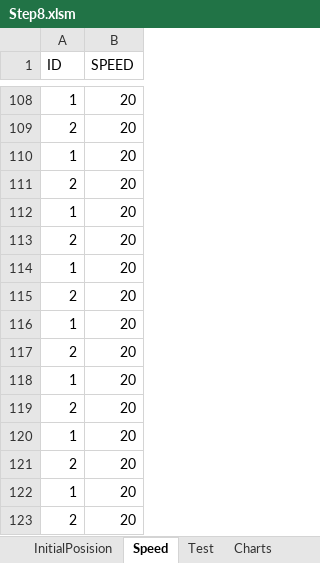
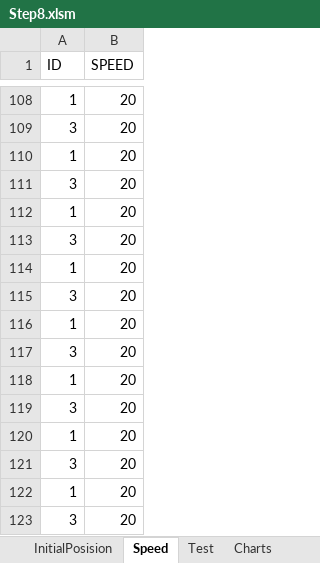
Before and after one commit to Rakhmanov-Sergey/Step, an Excel workbook: Step8.xlsm, sheet Speed, drawn as a sheet; only a part is shown, gaps mark what is left out; values as stored, in another font and other column widths than the file's, no borders; the diff covers the shown part only; the diff names each change by its address in the sheet, - before the commit and + after, or states it on an @@ line.

```diff
--- a/Step8.xlsm (sheet Speed)
+++ b/Step8.xlsm (sheet Speed)
-A109 (ID): 2
+A109 (ID): 3
-A111 (ID): 2
+A111 (ID): 3
-A113 (ID): 2
+A113 (ID): 3
-A115 (ID): 2
+A115 (ID): 3
-A117 (ID): 2
+A117 (ID): 3
-A119 (ID): 2
+A119 (ID): 3
-A121 (ID): 2
+A121 (ID): 3
-A123 (ID): 2
+A123 (ID): 3
```
Also changed, not shown: 39 added rows, 39 removed rows and 14 edited cells elsewhere in this sheet, sheet Test, sheet InitialPosision, charts or pictures, 6 other files.
